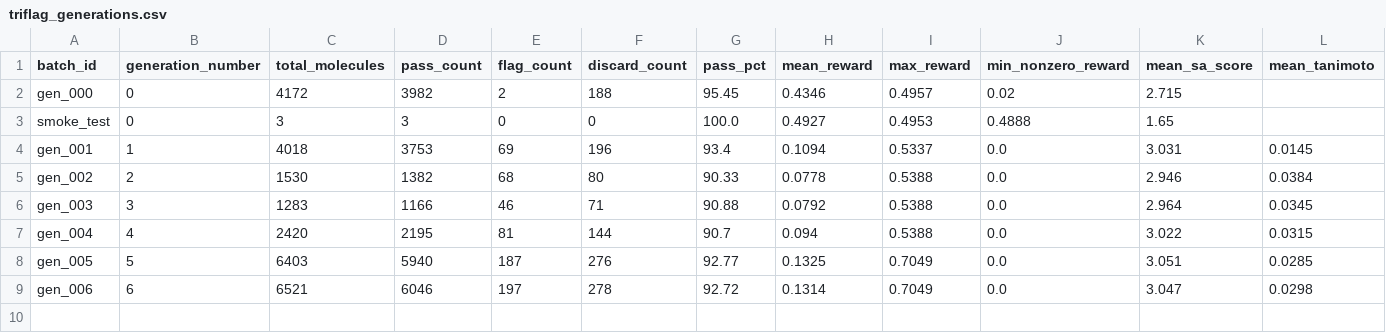
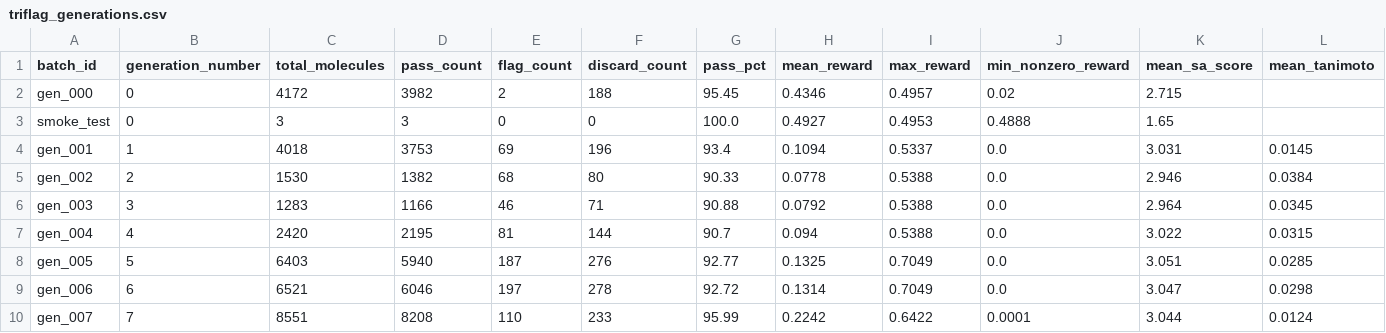
Before and after one commit to kjamescasper/TRI_FLAG, a CSV file: triage_agent/exports/triflag_generations.csv, drawn as a sheet; only a part is shown; rows hold the shown columns only; the diff names each change by its address in the sheet, - before the commit and + after, or states it on an @@ line.

Commit message:
data: Gen 7 complete + InChIKey backfill + APEX export refresh
Gen 7 results (first warm-start generation):
  6,503 molecules | mean reward 0.2116 | max reward 0.6422
  Pass rate 95.4% | Discard rate 3.1%
  +60% mean reward improvement over cold-start baseline (0.1325)

InChIKey backfill: 33,442 molecules updated in molecules table.
Closes Biolink interoperability gap -- inchikey now populated for
all valid molecules, enabling direct ChEMBL JOIN by inchikey.

APEX export refreshed with Gen 7 data and inchikeys:
  triflag_molecules.csv      33,442 rows
  triflag_generations.csv    includes gen_007
  triflag_top_candidates.csv updated top candidates

Checkpoint: runs/checkpoints/gen_007_policy.pt saved.
Gen 8 will warm-start from this checkpoint.

```diff
--- a/triage_agent/exports/triflag_generations.csv
+++ b/triage_agent/exports/triflag_generations.csv
+row 10: gen_007 | 7 | 8551 | 8208 | 110 | 233 | 95.99 | 0.2242 | 0.6422 | 0.0001 | 3.044 | 0.0124
```
Also changed, not shown: 4 other files.
